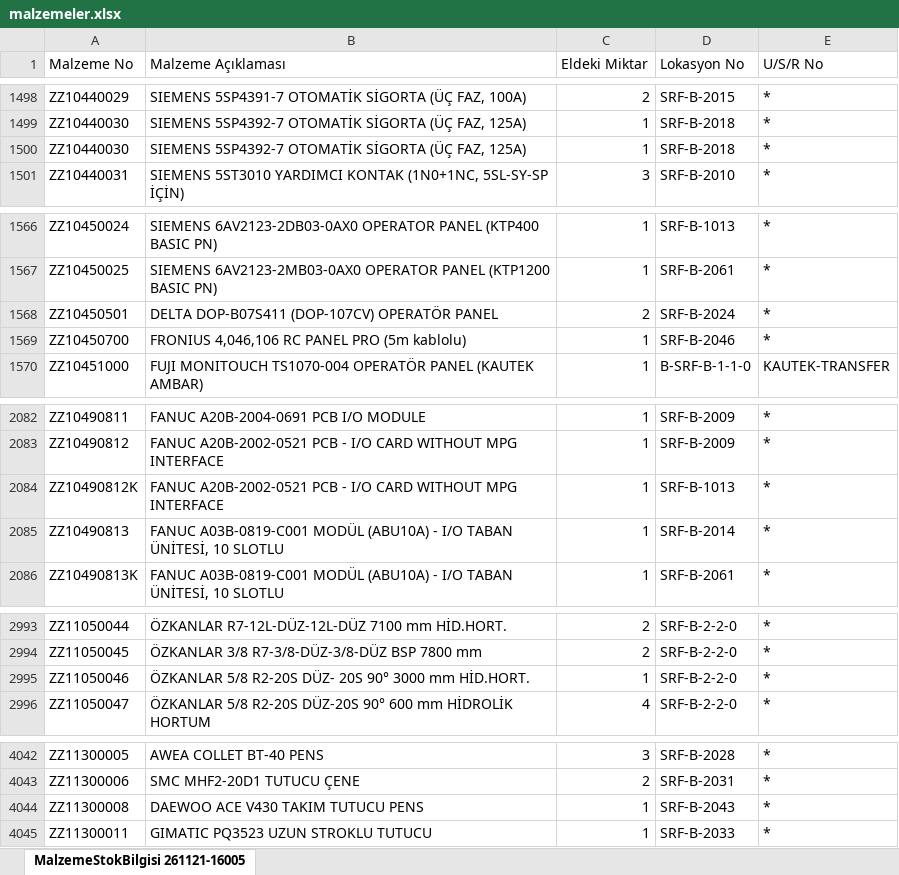
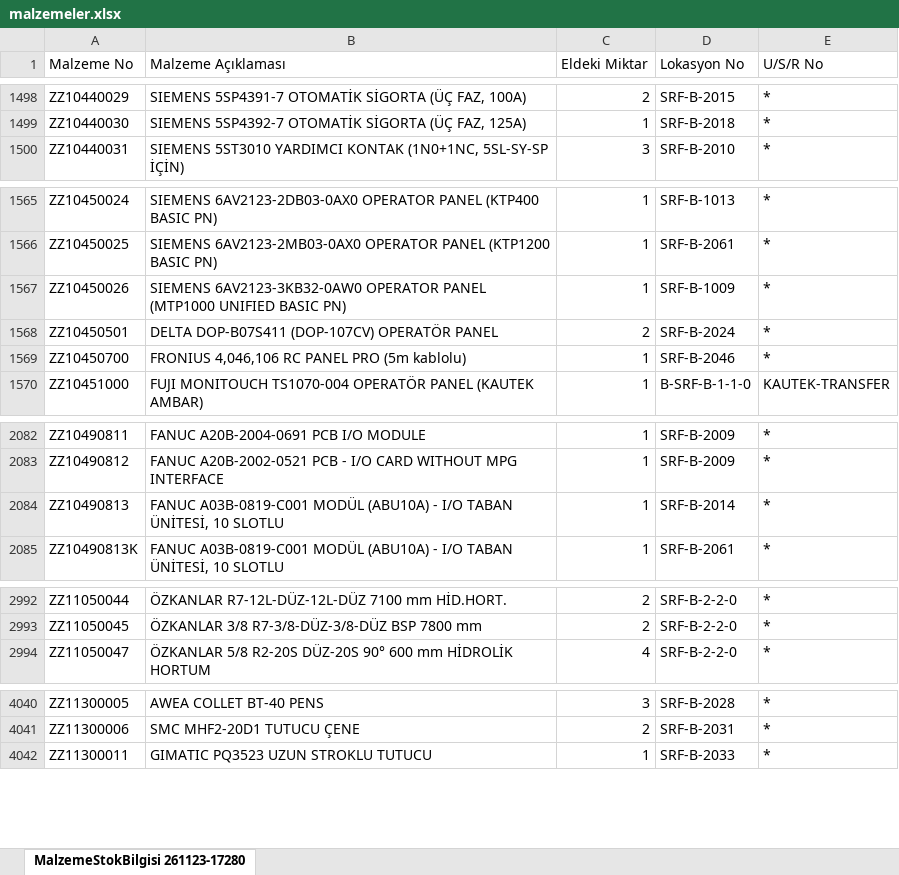
Before and after one commit to erdem-hrn/barkod, an Excel workbook: malzemeler.xlsx, sheet MalzemeStokBilgisi 261123-17280, drawn as a sheet; only a part is shown, gaps mark what is left out; values as stored, in another font and other column widths than the file's, no borders; removed rows and columns are numbered as before the commit, all else as after; the diff covers the shown part only; the diff names each change by its address in the sheet, - before the commit and + after, or states it on an @@ line.

```diff
--- a/malzemeler.xlsx (sheet MalzemeStokBilgisi 261123-17280)
+++ b/malzemeler.xlsx (sheet MalzemeStokBilgisi 261123-17280)
-sheet tab: MalzemeStokBilgisi 261121-16005
+sheet tab: MalzemeStokBilgisi 261123-17280
-row 1500: ZZ10440030 | SIEMENS 5SP4392-7 OTOMATİK SİGORTA (ÜÇ FAZ, 125A) | 1 | SRF-B-2018 | *
+row 1567: ZZ10450026 | SIEMENS 6AV2123-3KB32-0AW0 OPERATOR PANEL (MTP1000 UNIFIED BASIC PN) | 1 | SRF-B-1009 | *
-row 2084: ZZ10490812K | FANUC A20B-2002-0521 PCB - I/O CARD WITHOUT MPG INTERFACE | 1 | SRF-B-1013 | *
-row 2995: ZZ11050046 | ÖZKANLAR 5/8 R2-20S DÜZ- 20S 90° 3000 mm HİD.HORT. | 1 | SRF-B-2-2-0 | *
-row 4044: ZZ11300008 | DAEWOO ACE V430 TAKIM TUTUCU PENS | 1 | SRF-B-2043 | *
```
Also changed, not shown: 2 added rows, 4 removed rows and 17 edited cells elsewhere in this sheet.
